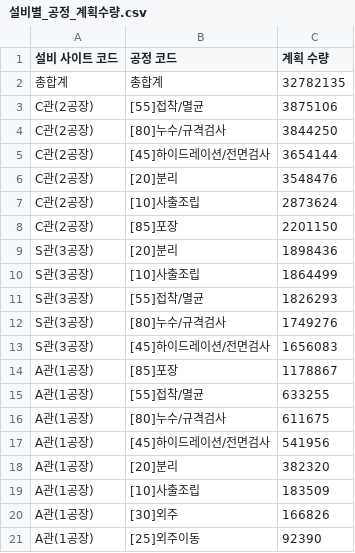
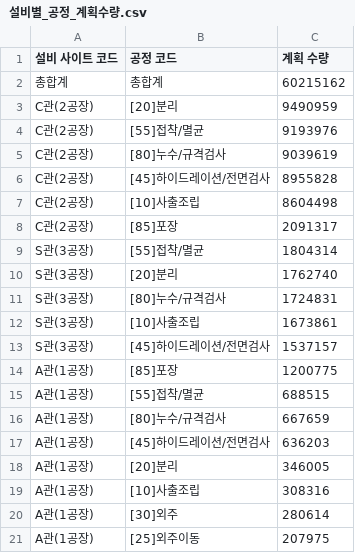
Before and after one commit to interojo-160907/s-prod-demand, a CSV file: out/설비별_공정_계획수량.csv, drawn as a sheet.

```diff
--- a/out/설비별_공정_계획수량.csv
+++ b/out/설비별_공정_계획수량.csv
@@ -1,21 +1,21 @@
 설비 사이트 코드,공정 코드,계획 수량
-총합계,총합계,32782135
-C관(2공장),[55]접착/멸균,3875106
-C관(2공장),[80]누수/규격검사,3844250
-C관(2공장),[45]하이드레이션/전면검사,3654144
-C관(2공장),[20]분리,3548476
-C관(2공장),[10]사출조립,2873624
-C관(2공장),[85]포장,2201150
-S관(3공장),[20]분리,1898436
-S관(3공장),[10]사출조립,1864499
-S관(3공장),[55]접착/멸균,1826293
-S관(3공장),[80]누수/규격검사,1749276
-S관(3공장),[45]하이드레이션/전면검사,1656083
-A관(1공장),[85]포장,1178867
-A관(1공장),[55]접착/멸균,633255
-A관(1공장),[80]누수/규격검사,611675
-A관(1공장),[45]하이드레이션/전면검사,541956
-A관(1공장),[20]분리,382320
-A관(1공장),[10]사출조립,183509
-A관(1공장),[30]외주,166826
-A관(1공장),[25]외주이동,92390
+총합계,총합계,60215162
+C관(2공장),[20]분리,9490959
+C관(2공장),[55]접착/멸균,9193976
+C관(2공장),[80]누수/규격검사,9039619
+C관(2공장),[45]하이드레이션/전면검사,8955828
+C관(2공장),[10]사출조립,8604498
+C관(2공장),[85]포장,2091317
+S관(3공장),[55]접착/멸균,1804314
+S관(3공장),[20]분리,1762740
+S관(3공장),[80]누수/규격검사,1724831
+S관(3공장),[10]사출조립,1673861
+S관(3공장),[45]하이드레이션/전면검사,1537157
+A관(1공장),[85]포장,1200775
+A관(1공장),[55]접착/멸균,688515
+A관(1공장),[80]누수/규격검사,667659
+A관(1공장),[45]하이드레이션/전면검사,636203
+A관(1공장),[20]분리,346005
+A관(1공장),[10]사출조립,308316
+A관(1공장),[30]외주,280614
+A관(1공장),[25]외주이동,207975
```
Also changed, not shown: out/생산실적_공정별_일별양품.csv, out/이니셜별_공정별_합계.csv, 6 other files.
